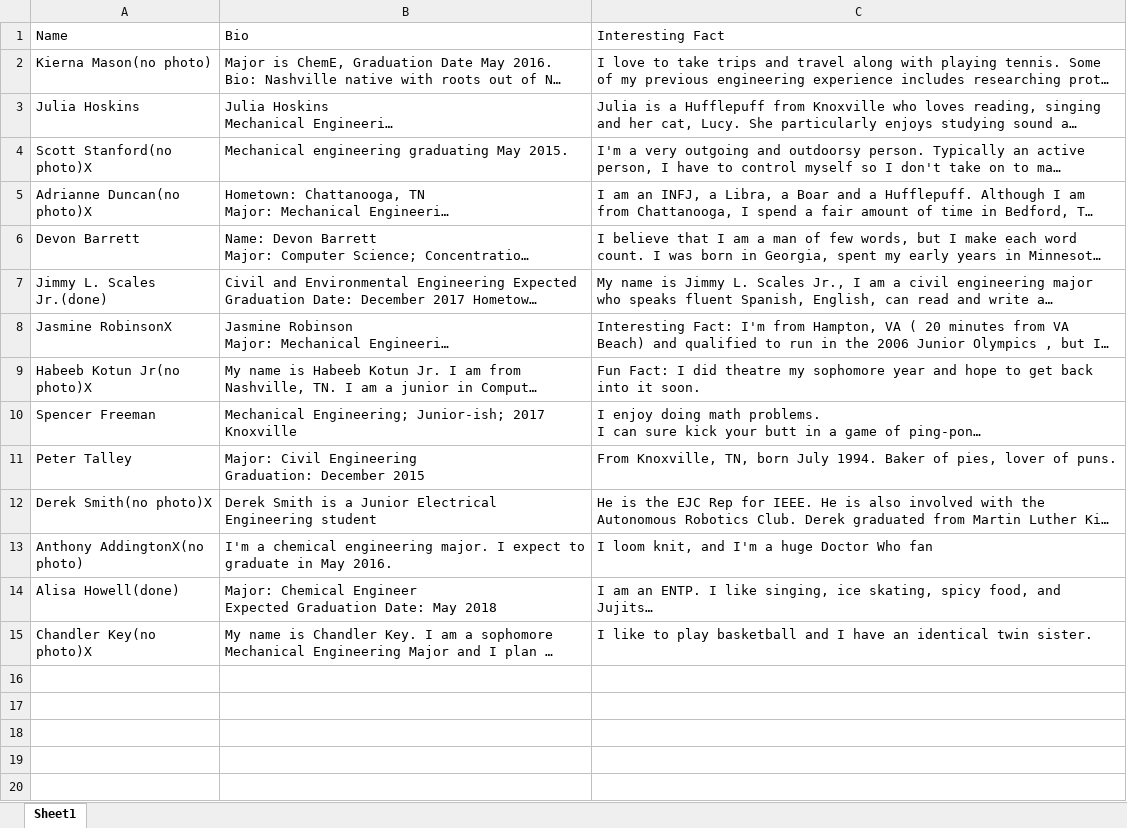
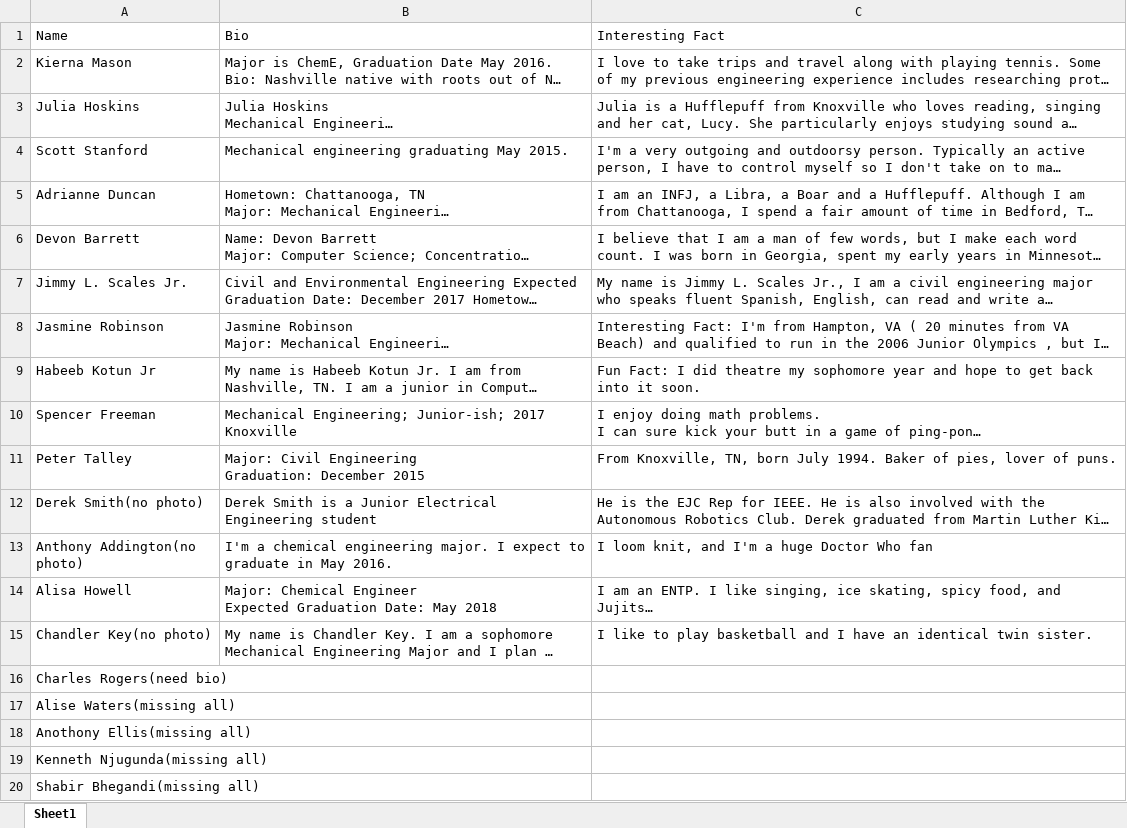
Before and after one commit to dabarrett42/ThetaTauWebsite, an Excel workbook: BioPages/BrotherBios/Member Bios.xlsx, sheet Sheet1, drawn as a sheet; long unchanged cells end in …; values as stored, in another font and other column widths than the file's, no borders; the diff names each change by its address in the sheet, - before the commit and + after, or states it on an @@ line.

```diff
--- a/BioPages/BrotherBios/Member Bios.xlsx (sheet Sheet1)
+++ b/BioPages/BrotherBios/Member Bios.xlsx (sheet Sheet1)
-A2: Kierna Mason(no photo)
+A2: Kierna Mason
-A4: Scott Stanford(no photo)X
+A4: Scott Stanford
-A5: Adrianne Duncan(no photo)X
+A5: Adrianne Duncan
-A7: Jimmy L. Scales Jr.(done)
+A7: Jimmy L. Scales Jr.
-A8: Jasmine RobinsonX
+A8: Jasmine Robinson
-A9: Habeeb Kotun Jr(no photo)X
+A9: Habeeb Kotun Jr
-A12: Derek Smith(no photo)X
+A12: Derek Smith(no photo)
-A13: Anthony AddingtonX(no photo)
+A13: Anthony Addington(no photo)
-A14: Alisa Howell(done)
+A14: Alisa Howell
-A15: Chandler Key(no photo)X
+A15: Chandler Key(no photo)
+row 16: Charles Rogers(need bio)
+row 17: Alise Waters(missing all)
+row 18: Anothony Ellis(missing all)
+row 19: Kenneth Njugunda(missing all)
+row 20: Shabir Bhegandi(missing all)
```
Also changed, not shown: 10 other files.
